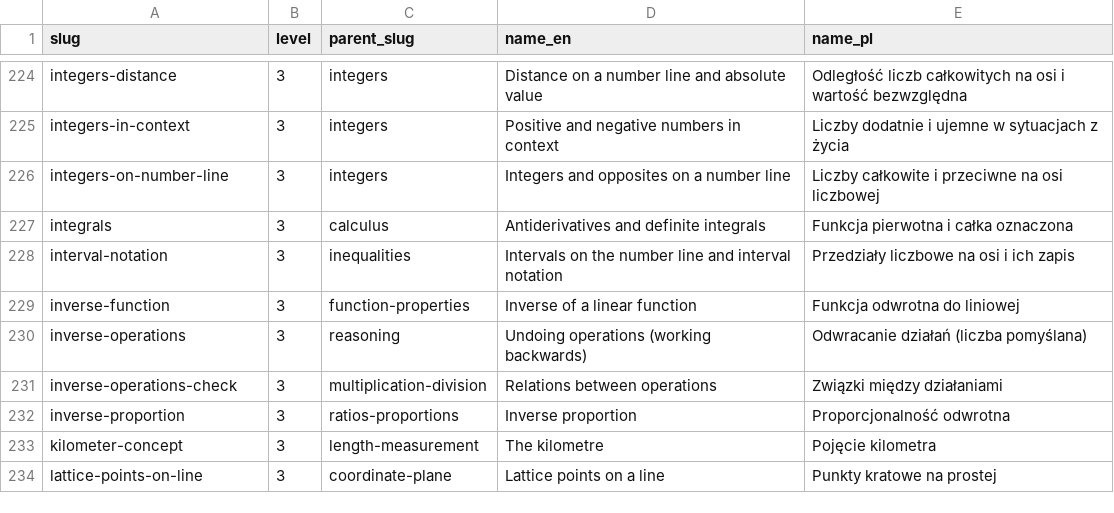
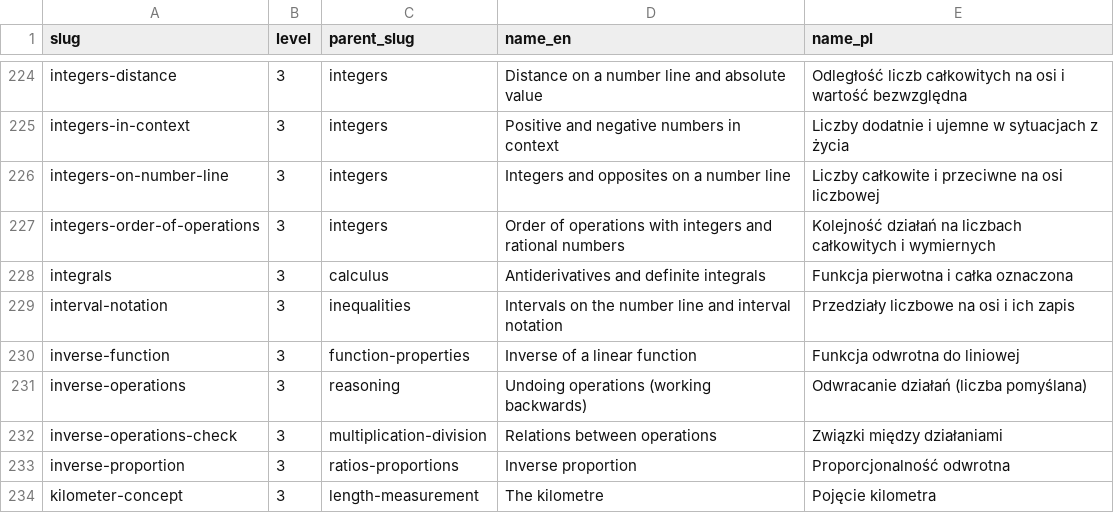
Before and after one commit to imaginesis/curriculum-crosswalk, a CSV file: data/skills.csv, drawn as a sheet; only a part is shown, gaps mark what is left out; the shorter side is filled out with more unchanged rows.

```diff
--- a/data/skills.csv
+++ b/data/skills.csv
@@ -226,2 +226,3 @@ integers-in-context,3,integers,Positive and negative numbers in context,Liczby d
 integers-on-number-line,3,integers,Integers and opposites on a number line,Liczby całkowite i przeciwne na osi liczbowej
+integers-order-of-operations,3,integers,Order of operations with integers and rational numbers,Kolejność działań na liczbach całkowitych i wymiernych
 integrals,3,calculus,Antiderivatives and definite integrals,Funkcja pierwotna i całka oznaczona
```
Also changed, not shown: data/curricula.csv, data/placements.csv, 3 other files.
